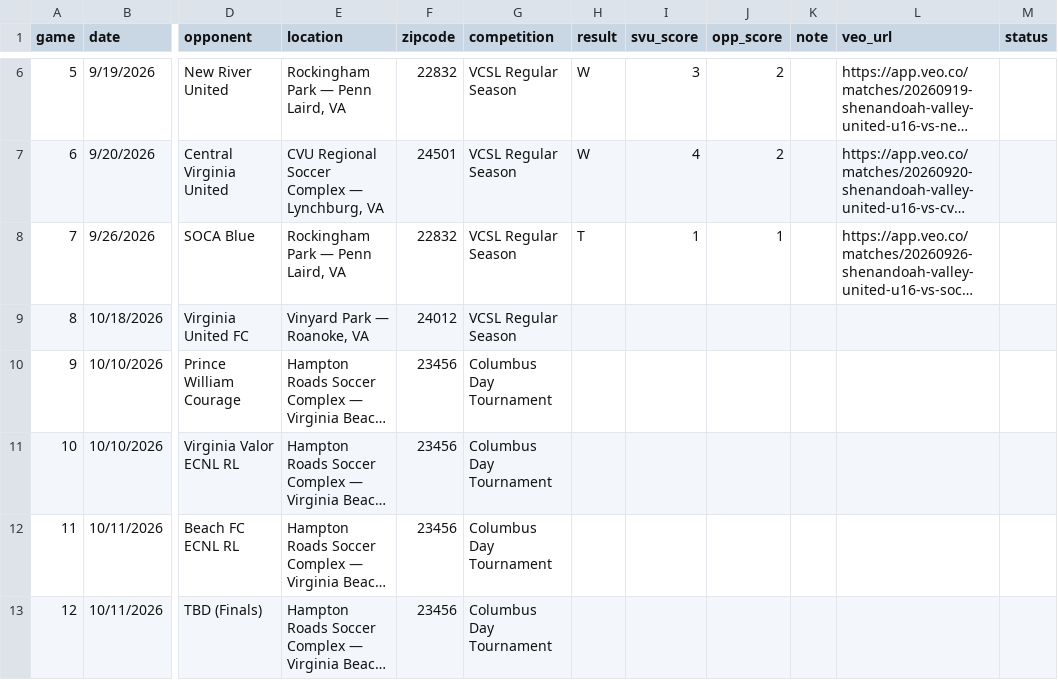
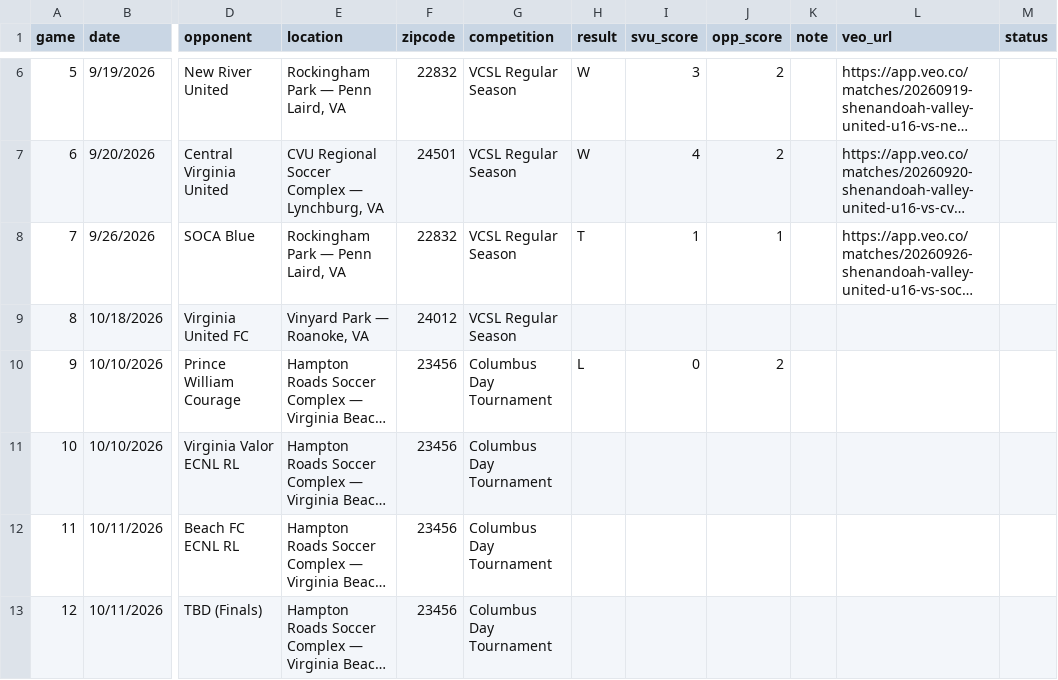
Before and after one commit to zpbandy-art/svu-u16-team-site, a CSV file: schedule.csv, drawn as a sheet; only a part is shown, gaps mark what is left out; long unchanged cells end in …; the diff names each change by its address in the sheet, - before the commit and + after, or states it on an @@ line.

Commit message:
Score: SVU 0-2 Prince William Courage (10/10/2026)

```diff
--- a/schedule.csv
+++ b/schedule.csv
-H10 (result): (empty)
+H10 (result): L
-I10 (svu_score): (empty)
+I10 (svu_score): 0
-J10 (opp_score): (empty)
+J10 (opp_score): 2
```
